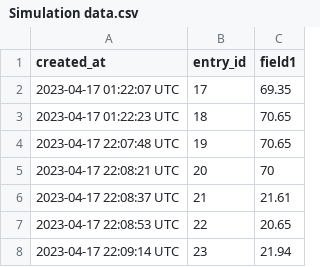
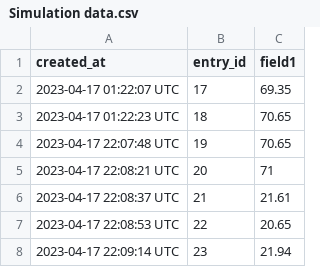
Before and after one commit to Evelyn-Phalula/Chitetezo-air-quality-monitoring-system, a CSV file: simulation data/Simulation data.csv, drawn as a sheet; only a part is shown.

Commit message:
simulation data csv files added

```diff
--- a/simulation data/Simulation data.csv
+++ b/simulation data/Simulation data.csv
@@ -4,3 +4,3 @@ created_at,entry_id,field1
 2023-04-17 22:07:48 UTC,19,70.65
-2023-04-17 22:08:21 UTC,20,70
+2023-04-17 22:08:21 UTC,20,71
 2023-04-17 22:08:37 UTC,21,21.61
```
